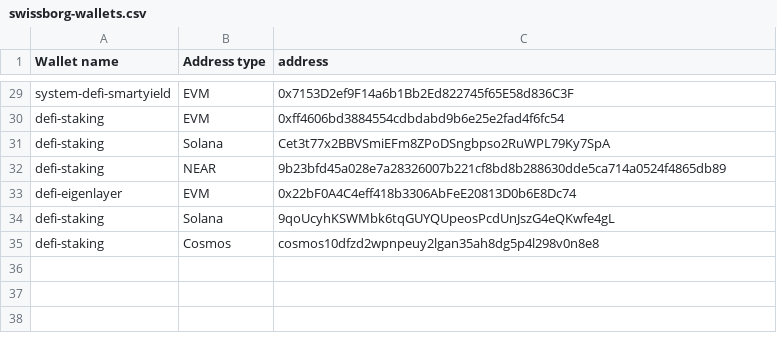
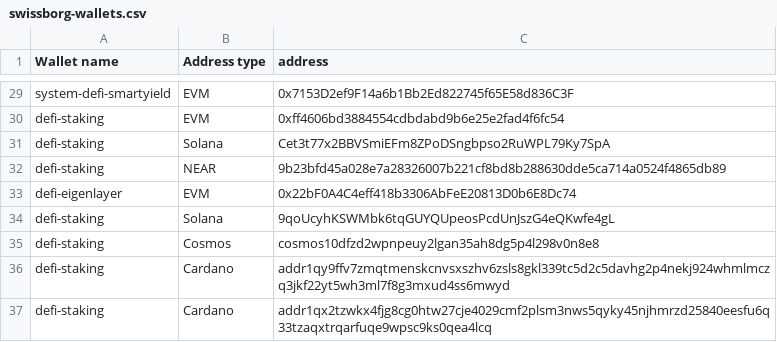
Before and after one commit to SwissBorg/pub, a CSV file: swissborg-wallets.csv, drawn as a sheet; only a part is shown, gaps mark what is left out.

Commit message:
Update swissborg-wallets.csv

```diff
--- a/swissborg-wallets.csv
+++ b/swissborg-wallets.csv
@@ -35 +35,3 @@ defi-staking,Solana,9qoUcyhKSWMbk6tqGUYQUpeosPcdUnJszG4eQKwfe4gL
 defi-staking,Cosmos,cosmos10dfzd2wpnpeuy2lgan35ah8dg5p4l298v0n8e8
+defi-staking,Cardano,addr1qy9ffv7zmqtmenskcnvsxszhv6zsls8gkl339tc5d2c5davhg2p4nekj924whmlmczq3jkf22yt5wh3ml7f8g3mxud4ss6mwyd
+defi-staking,Cardano,addr1qx2tzwkx4fjg8cg0htw27cje4029cmf2plsm3nws5qyky45njhmrzd25840eesfu6q33tzaqxtrqarfuqe9wpsc9ks0qea4lcq
```
